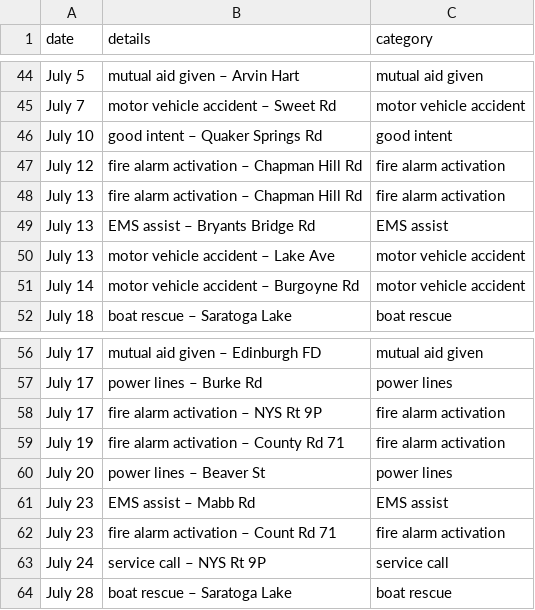
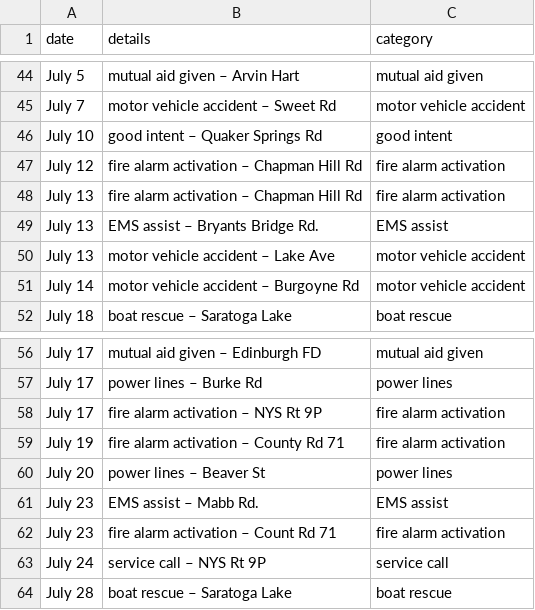
Before and after one commit to mterwill/qsfd.com, a CSV file: _data/alarms.csv, drawn as a sheet; only a part is shown, gaps mark what is left out.

Commit message:
Update alarms.csv

```diff
--- a/_data/alarms.csv
+++ b/_data/alarms.csv
@@ -48,3 +48,3 @@ July 12,fire alarm activation – Chapman Hill Rd,fire alarm activation
 July 13,fire alarm activation – Chapman Hill Rd,fire alarm activation
-July 13,EMS assist – Bryants Bridge Rd,EMS assist
+July 13,EMS assist – Bryants Bridge Rd.,EMS assist
 July 13,motor vehicle accident – Lake Ave,motor vehicle accident
@@ -60,3 +60,3 @@ July 19,fire alarm activation – County Rd 71,fire alarm activation
 July 20,power lines – Beaver St,power lines
-July 23,EMS assist – Mabb Rd,EMS assist
+July 23,EMS assist – Mabb Rd.,EMS assist
 July 23,fire alarm activation – Count Rd 71,fire alarm activation
```
